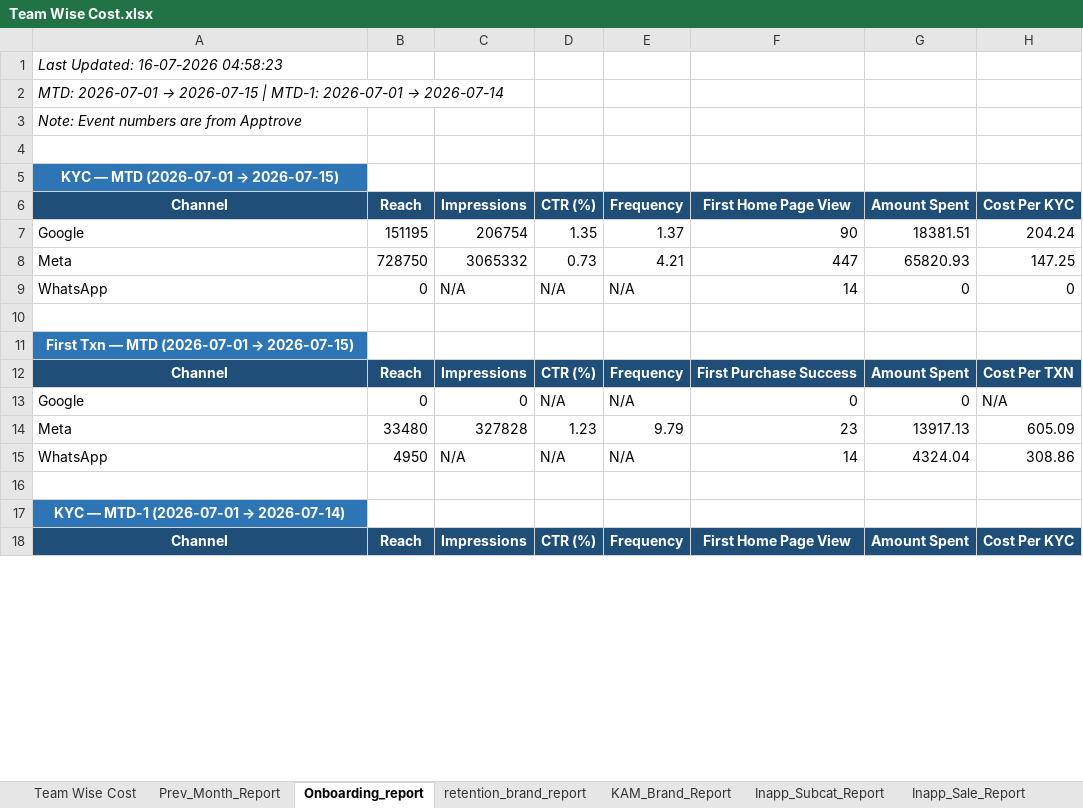
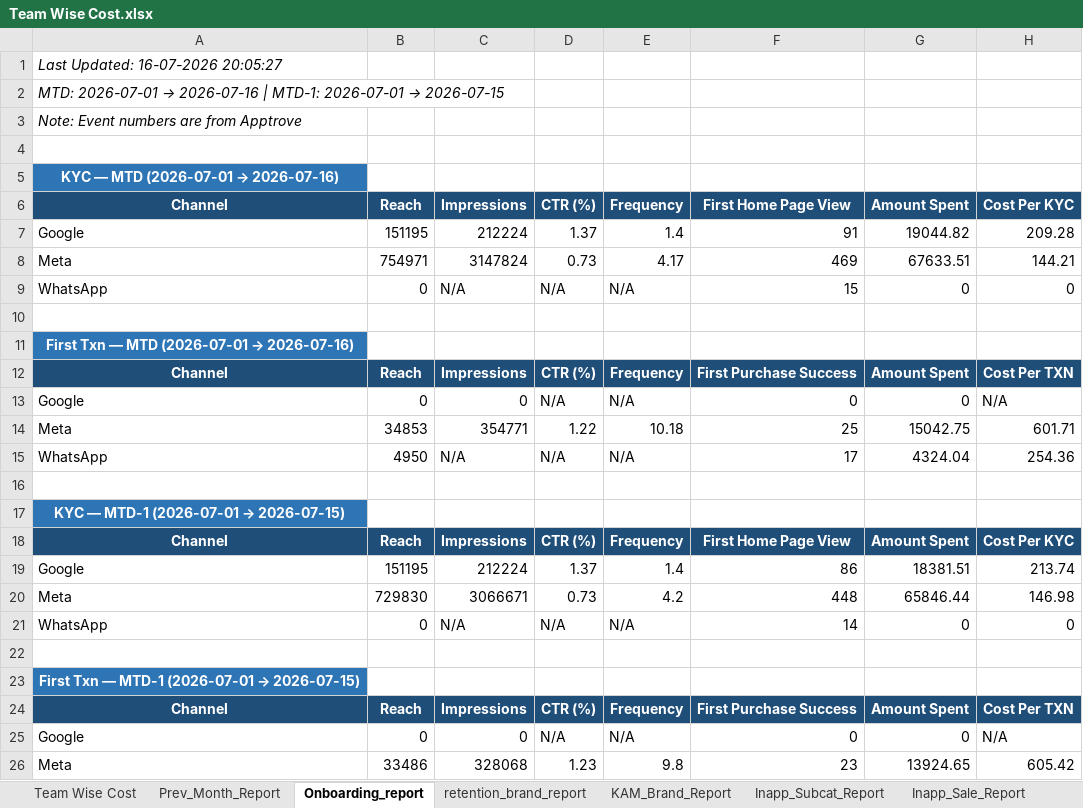
Before and after one commit to ankitbk-gm/auto_ads_report_bot, an Excel workbook: reports/Team Wise Cost.xlsx, sheet Onboarding_report, drawn as a sheet; only a part is shown; values as stored, in another font and other column widths than the file's, no borders; removed rows and columns are numbered as before the commit, all else as after; the diff covers the shown part only; the diff names each change by its address in the sheet, - before the commit and + after, or states it on an @@ line.

```diff
--- a/reports/Team Wise Cost.xlsx (sheet Onboarding_report)
+++ b/reports/Team Wise Cost.xlsx (sheet Onboarding_report)
-A1: Last Updated: 16-07-2026 04:58:23
+A1: Last Updated: 16-07-2026 20:05:27
@@ A2: …2026-07-01 → 2026-07-15 | MTD-1: 2026-07-01 → 2026-07-14 → …2026-07-01 → 2026-07-16 | MTD-1: 2026-07-01 → 2026-07-15 @@
@@ A5: KYC — MTD (2026-07-01 → 2026-07-15) → KYC — MTD (2026-07-01 → 2026-07-16) @@
+row 7: Google | 151195 | 212224 | 1.37 | 1.4 | 91 | 19044.82 | 209.28
+row 8: Meta | 754971 | 3147824 | 0.73 | 4.17 | 469 | 67633.51 | 144.21
+row 9: WhatsApp | 0 | N/A | N/A | N/A | 15 | 0 | 0
+row 10: (empty)
+row 11: First Txn — MTD (2026-07-01 → 2026-07-16)
@@ row 24 moved to row 12: Channel @@
@@ row 25 moved to row 13: Google @@
+row 14: Meta | 34853 | 354771 | 1.22 | 10.18 | 25 | 15042.75 | 601.71
+row 15: WhatsApp | 4950 | N/A | N/A | N/A | 17 | 4324.04 | 254.36
+row 16: (empty)
+row 17: KYC — MTD-1 (2026-07-01 → 2026-07-15)
-C19: 206754
+C19: 212224
-D19: 1.35
+D19: 1.37
-E19: 1.37
+E19: 1.4
-F19: 90
+F19: 86
-H19: 204.24
+H19: 213.74
-row 8: Meta | 728750 | 3065332 | 0.73 | 4.21 | 447 | 65820.93 | 147.25
+row 20: Meta | 729830 | 3066671 | 0.73 | 4.2 | 448 | 65846.44 | 146.98
@@ A23: First Txn — MTD (2026-07-01 → 2026-07-15) → First Txn — MTD-1 (2026-07-01 → 2026-07-15) @@
-B26: 33480
+B26: 33486
-C26: 327828
+C26: 328068
-E26: 9.79
+E26: 9.8
-G26: 13917.13
+G26: 13924.65
-H26: 605.09
+H26: 605.42
-row 15: WhatsApp | 4950 | N/A | N/A | N/A | 14 | 4324.04 | 308.86
-row 16: (empty)
-row 17: KYC — MTD-1 (2026-07-01 → 2026-07-14)
```
Also changed, not shown: 2 added rows, 8 removed rows and 6 edited cells elsewhere in this sheet, sheet retention_brand_report, sheet Campaign_Performance_Report, sheet Team Wise Cost, sheet KAM_Brand_Report, sheet Inapp_Sale_Report, sheet Inapp_Subcat_Report, 1 more sheet.
